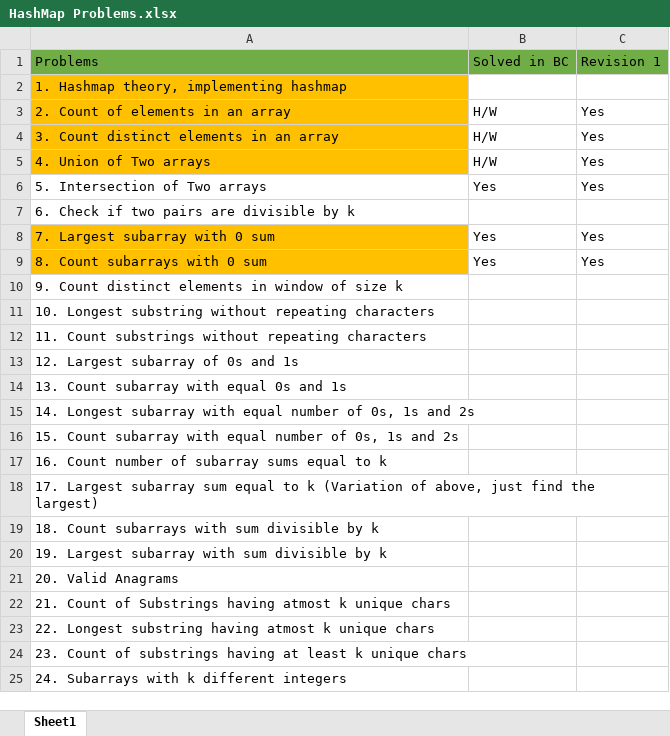
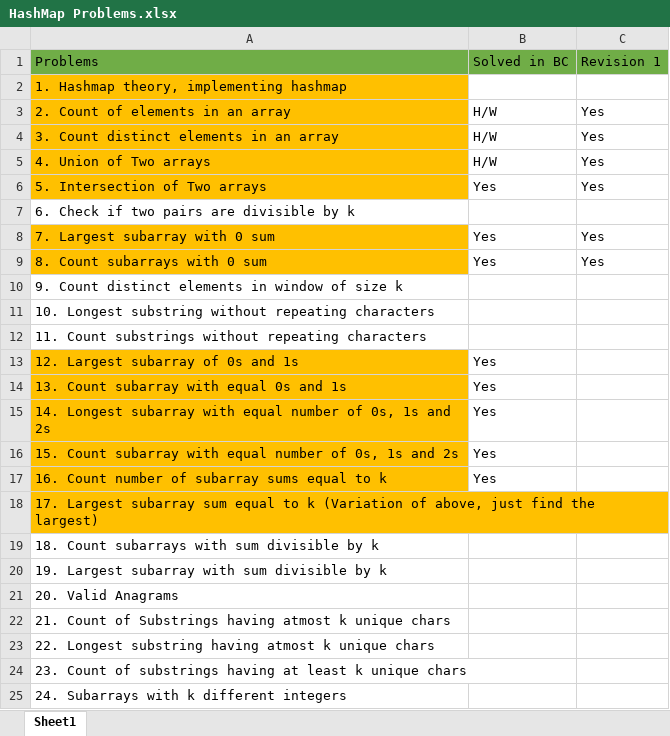
Before and after one commit to abbisai7/DSA, an Excel workbook: Solved Problems/HashMap/HashMap Problems.xlsx, sheet Sheet1, drawn as a sheet; only a part is shown; values as stored, in another font and other column widths than the file's, no borders; the diff names each change by its address in the sheet, - before the commit and + after, or states it on an @@ line.

Commit message:
HashMap Updated

```diff
--- a/Solved Problems/HashMap/HashMap Problems.xlsx (sheet Sheet1)
+++ b/Solved Problems/HashMap/HashMap Problems.xlsx (sheet Sheet1)
-A6 fill: none
+A6 fill: #FFC000
-A13:A18 fill: none
+A13:A18 fill: #FFC000
-B13:B17: (empty)
+B13:B17: Yes
```
Also changed, not shown: 1 other file.
